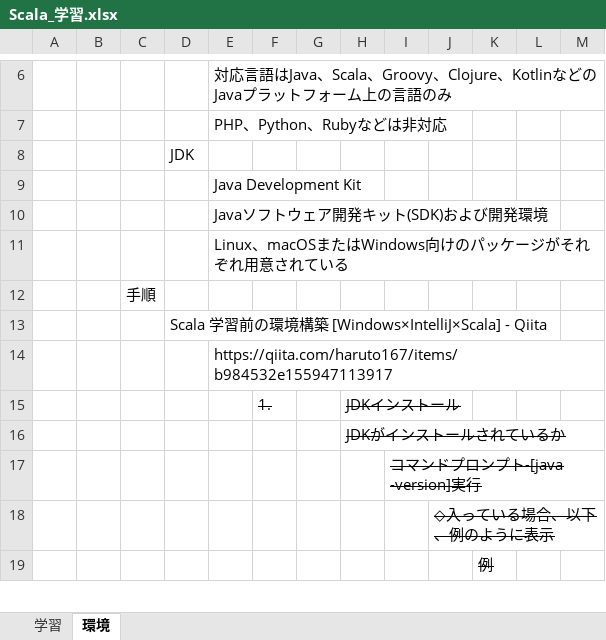
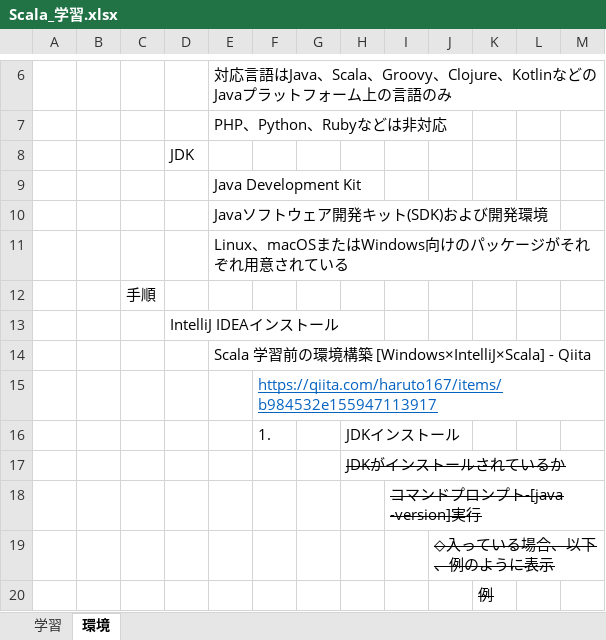
Before and after one commit to yakicoconut/Jupiter, an Excel workbook: Scala/Reference/Scala_学習.xlsx, sheet 環境, drawn as a sheet; only a part is shown, gaps mark what is left out; values as stored, in another font and other column widths than the file's, no borders; charts and pictures not drawn; addresses are those after the commit; the diff covers the shown part only; the diff names each change by its address in the sheet, - before the commit and + after, or states it on an @@ line.

Commit message:
Scala_Reference_Scala_学習_修正

```diff
--- a/Scala/Reference/Scala_学習.xlsx (sheet 環境)
+++ b/Scala/Reference/Scala_学習.xlsx (sheet 環境)
-D13: Scala 学習前の環境構築 [Windows×IntelliJ×Scala] - Qiita
+D13: IntelliJ IDEAインストール
-E14: https://qiita.com/haruto167/items/b984532e155947113917
+E14: Scala 学習前の環境構築 [Windows×IntelliJ×Scala] - Qiita
+row 15:  |  |  |  |  | https://qiita.com/haruto167/items/b984532e155947113917
-F16 strikethrough: on
+F16 strikethrough: off
-H16 strikethrough: on
+H16 strikethrough: off
```
Also changed, not shown: 49 added rows, 1 removed row and 6 edited cells elsewhere in this sheet, sheet 学習, charts or pictures.
